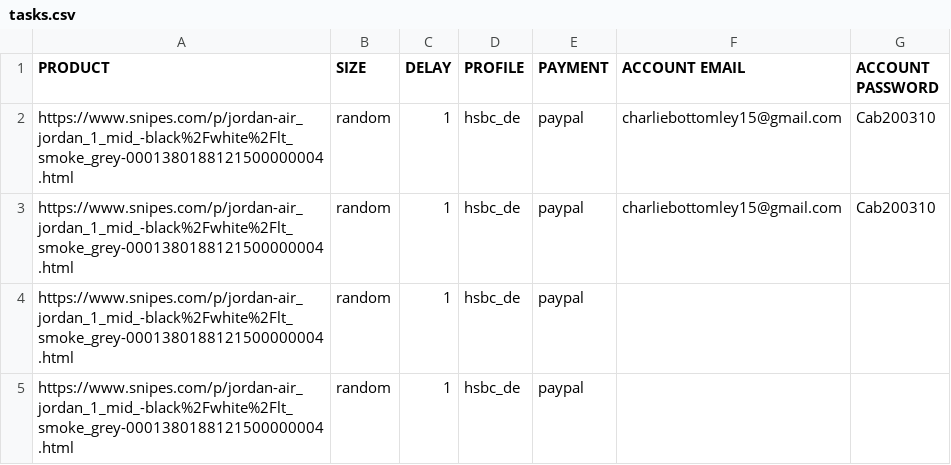
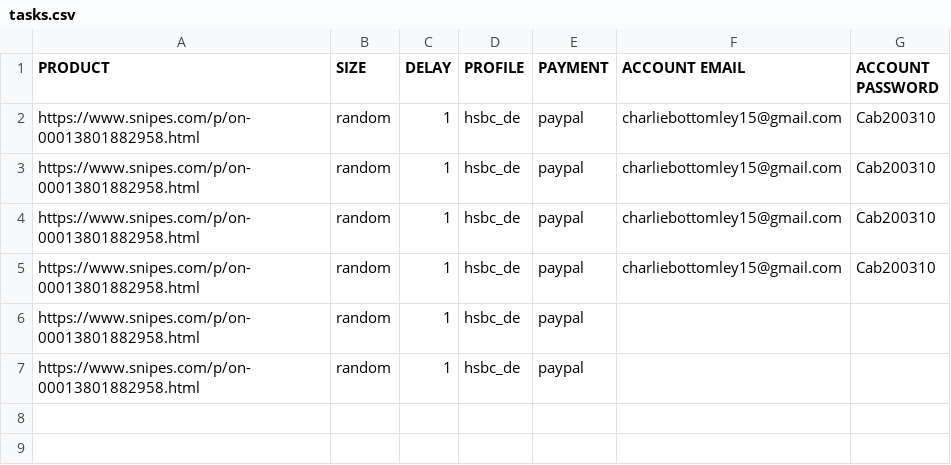
Before and after one commit to VenetiaIO/venetia-cli, a CSV file: snipes/tasks.csv, drawn as a sheet.

```diff
--- a/snipes/tasks.csv
+++ b/snipes/tasks.csv
@@ -1,5 +1,7 @@
 PRODUCT,SIZE,DELAY,PROFILE,PAYMENT,ACCOUNT EMAIL,ACCOUNT PASSWORD
-https://www.snipes.com/p/jordan-air_jordan_1_mid_-black%2Fwhite%2Flt_smoke_grey-0001380188121500000004.html,random,1,hsbc_de,paypal,charliebottomley15@gmail.com,Cab200310
-https://www.snipes.com/p/jordan-air_jordan_1_mid_-black%2Fwhite%2Flt_smoke_grey-0001380188121500000004.html,random,1,hsbc_de,paypal,charliebottomley15@gmail.com,Cab200310
-https://www.snipes.com/p/jordan-air_jordan_1_mid_-black%2Fwhite%2Flt_smoke_grey-0001380188121500000004.html,random,1,hsbc_de,paypal,,
-https://www.snipes.com/p/jordan-air_jordan_1_mid_-black%2Fwhite%2Flt_smoke_grey-0001380188121500000004.html,random,1,hsbc_de,paypal,,
+https://www.snipes.com/p/on-00013801882958.html,random,1,hsbc_de,paypal,charliebottomley15@gmail.com,Cab200310
+https://www.snipes.com/p/on-00013801882958.html,random,1,hsbc_de,paypal,charliebottomley15@gmail.com,Cab200310
+https://www.snipes.com/p/on-00013801882958.html,random,1,hsbc_de,paypal,charliebottomley15@gmail.com,Cab200310
+https://www.snipes.com/p/on-00013801882958.html,random,1,hsbc_de,paypal,charliebottomley15@gmail.com,Cab200310
+https://www.snipes.com/p/on-00013801882958.html,random,1,hsbc_de,paypal,,
+https://www.snipes.com/p/on-00013801882958.html,random,1,hsbc_de,paypal,,
```
Also changed, not shown: footasylum/tasks.csv, 31 other files.
